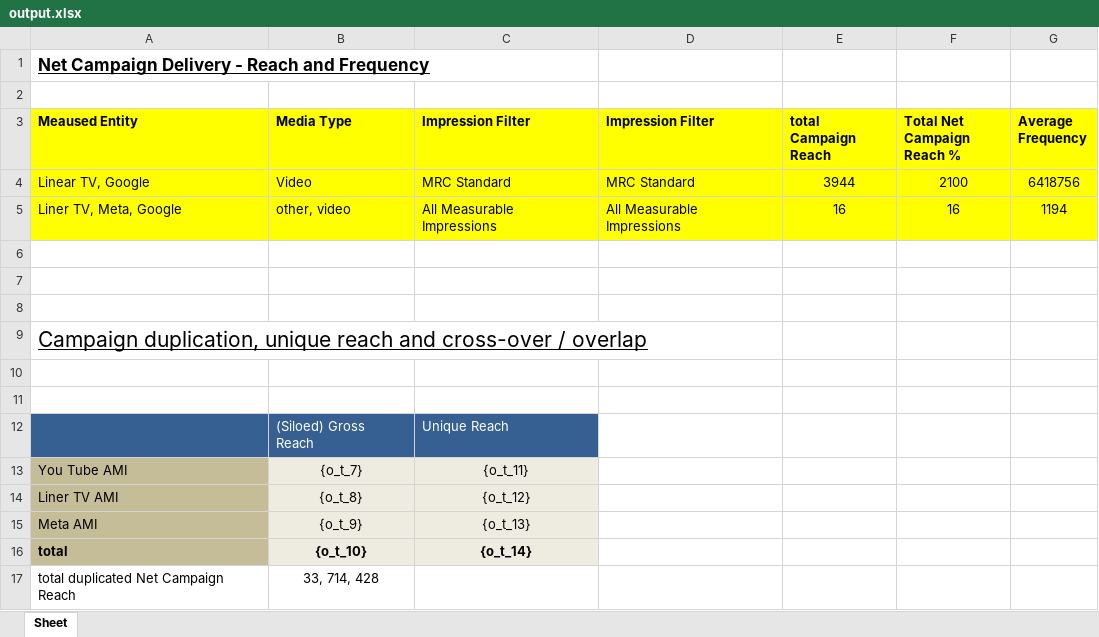
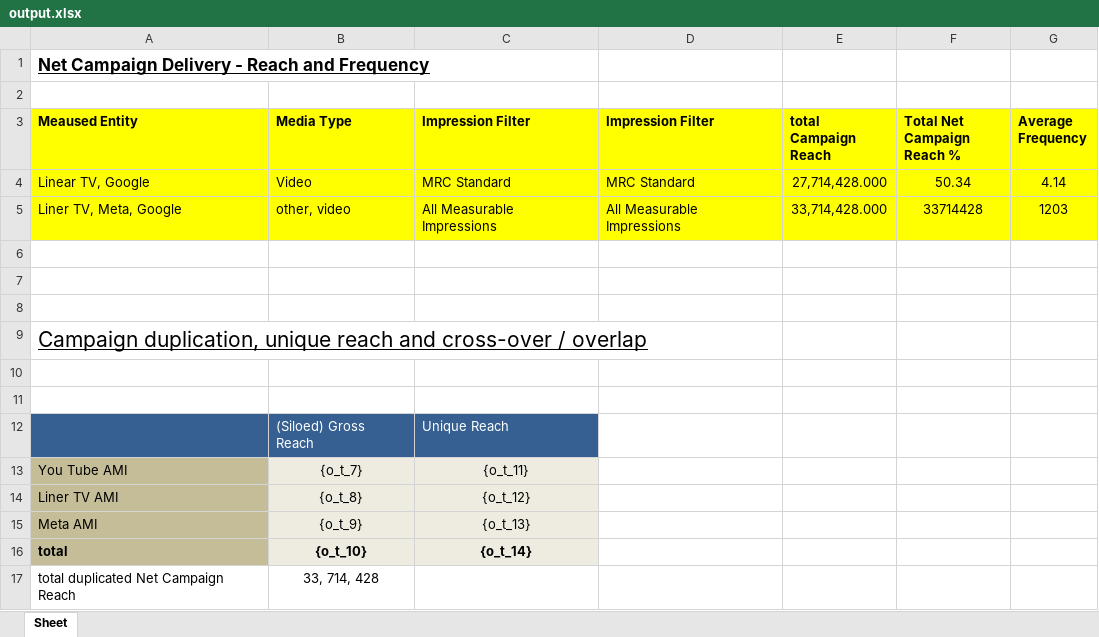
Before and after one commit to EmiRoberti77/excel_py_output, an Excel workbook: source/report_output/output.xlsx, sheet Sheet, drawn as a sheet; values as stored, in another font and other column widths than the file's, no borders; the diff names each change by its address in the sheet, - before the commit and + after, or states it on an @@ line.

Commit message:
extracting values from JSON

```diff
--- a/source/report_output/output.xlsx (sheet Sheet)
+++ b/source/report_output/output.xlsx (sheet Sheet)
-E4 (total Campaign Reach): 3944
+E4 (total Campaign Reach): 27,714,428.000
-F4 (Total Net Campaign Reach %): 2100
+F4 (Total Net Campaign Reach %): 50.34
-G4 (Average Frequency): 6418756
+G4 (Average Frequency): 4.14
-E5 (total Campaign Reach): 16
+E5 (total Campaign Reach): 33,714,428.000
-F5 (Total Net Campaign Reach %): 16
+F5 (Total Net Campaign Reach %): 33714428
-G5 (Average Frequency): 1194
+G5 (Average Frequency): 1203
```
Also changed, not shown: source/template_input/template.xlsx, 2 other files.
